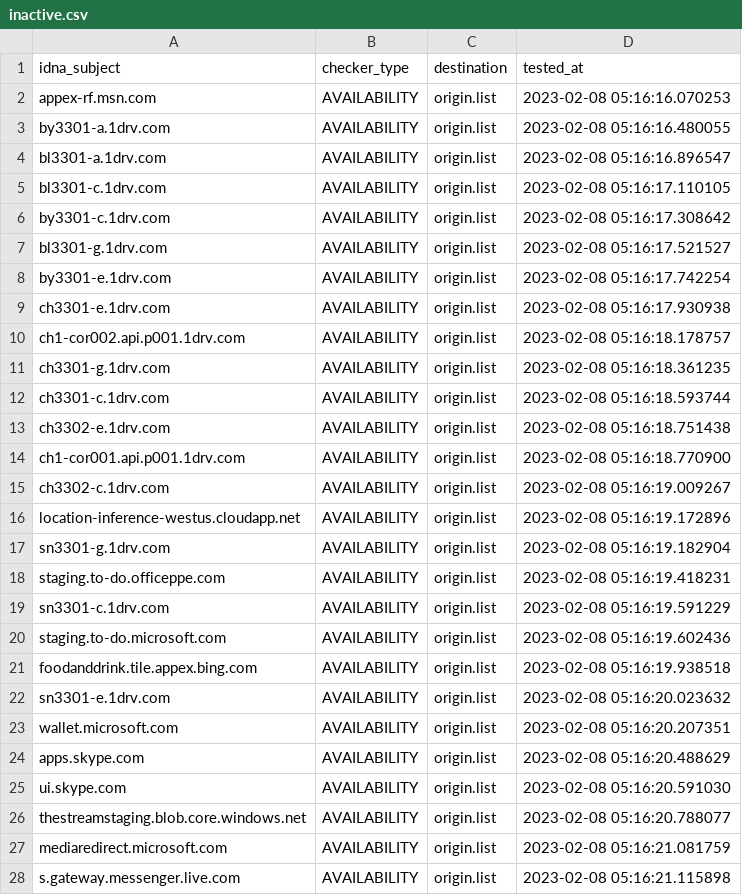
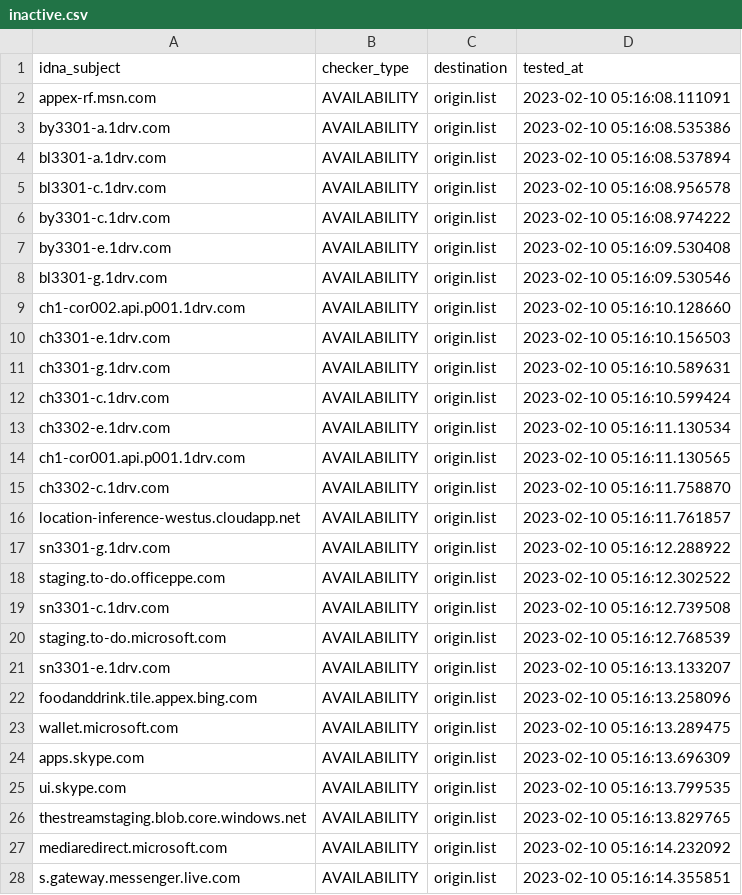
Before and after one commit to dead-hosts/WindowsSpyBlocker-extra_git_crazy-max, a CSV file: .pyfunceble/inactive.csv, drawn as a sheet; only a part is shown; the diff covers the shown part only.

```diff
--- a/.pyfunceble/inactive.csv
+++ b/.pyfunceble/inactive.csv
@@ -1,28 +1,28 @@
 idna_subject,checker_type,destination,tested_at
-appex-rf.msn.com,AVAILABILITY,origin.list,2023-02-08 05:16:16.070253
-by3301-a.1drv.com,AVAILABILITY,origin.list,2023-02-08 05:16:16.480055
-bl3301-a.1drv.com,AVAILABILITY,origin.list,2023-02-08 05:16:16.896547
-bl3301-c.1drv.com,AVAILABILITY,origin.list,2023-02-08 05:16:17.110105
-by3301-c.1drv.com,AVAILABILITY,origin.list,2023-02-08 05:16:17.308642
-bl3301-g.1drv.com,AVAILABILITY,origin.list,2023-02-08 05:16:17.521527
-by3301-e.1drv.com,AVAILABILITY,origin.list,2023-02-08 05:16:17.742254
-ch3301-e.1drv.com,AVAILABILITY,origin.list,2023-02-08 05:16:17.930938
-ch1-cor002.api.p001.1drv.com,AVAILABILITY,origin.list,2023-02-08 05:16:18.178757
-ch3301-g.1drv.com,AVAILABILITY,origin.list,2023-02-08 05:16:18.361235
-ch3301-c.1drv.com,AVAILABILITY,origin.list,2023-02-08 05:16:18.593744
-ch3302-e.1drv.com,AVAILABILITY,origin.list,2023-02-08 05:16:18.751438
-ch1-cor001.api.p001.1drv.com,AVAILABILITY,origin.list,2023-02-08 05:16:18.770900
-ch3302-c.1drv.com,AVAILABILITY,origin.list,2023-02-08 05:16:19.009267
-location-inference-westus.cloudapp.net,AVAILABILITY,origin.list,2023-02-08 05:16:19.172896
-sn3301-g.1drv.com,AVAILABILITY,origin.list,2023-02-08 05:16:19.182904
-staging.to-do.officeppe.com,AVAILABILITY,origin.list,2023-02-08 05:16:19.418231
-sn3301-c.1drv.com,AVAILABILITY,origin.list,2023-02-08 05:16:19.591229
-staging.to-do.microsoft.com,AVAILABILITY,origin.list,2023-02-08 05:16:19.602436
-foodanddrink.tile.appex.bing.com,AVAILABILITY,origin.list,2023-02-08 05:16:19.938518
-sn3301-e.1drv.com,AVAILABILITY,origin.list,2023-02-08 05:16:20.023632
-wallet.microsoft.com,AVAILABILITY,origin.list,2023-02-08 05:16:20.207351
-apps.skype.com,AVAILABILITY,origin.list,2023-02-08 05:16:20.488629
-ui.skype.com,AVAILABILITY,origin.list,2023-02-08 05:16:20.591030
-thestreamstaging.blob.core.windows.net,AVAILABILITY,origin.list,2023-02-08 05:16:20.788077
-mediaredirect.microsoft.com,AVAILABILITY,origin.list,2023-02-08 05:16:21.081759
-s.gateway.messenger.live.com,AVAILABILITY,origin.list,2023-02-08 05:16:21.115898
+appex-rf.msn.com,AVAILABILITY,origin.list,2023-02-10 05:16:08.111091
+by3301-a.1drv.com,AVAILABILITY,origin.list,2023-02-10 05:16:08.535386
+bl3301-a.1drv.com,AVAILABILITY,origin.list,2023-02-10 05:16:08.537894
+bl3301-c.1drv.com,AVAILABILITY,origin.list,2023-02-10 05:16:08.956578
+by3301-c.1drv.com,AVAILABILITY,origin.list,2023-02-10 05:16:08.974222
+by3301-e.1drv.com,AVAILABILITY,origin.list,2023-02-10 05:16:09.530408
+bl3301-g.1drv.com,AVAILABILITY,origin.list,2023-02-10 05:16:09.530546
+ch1-cor002.api.p001.1drv.com,AVAILABILITY,origin.list,2023-02-10 05:16:10.128660
+ch3301-e.1drv.com,AVAILABILITY,origin.list,2023-02-10 05:16:10.156503
+ch3301-g.1drv.com,AVAILABILITY,origin.list,2023-02-10 05:16:10.589631
+ch3301-c.1drv.com,AVAILABILITY,origin.list,2023-02-10 05:16:10.599424
+ch3302-e.1drv.com,AVAILABILITY,origin.list,2023-02-10 05:16:11.130534
+ch1-cor001.api.p001.1drv.com,AVAILABILITY,origin.list,2023-02-10 05:16:11.130565
+ch3302-c.1drv.com,AVAILABILITY,origin.list,2023-02-10 05:16:11.758870
+location-inference-westus.cloudapp.net,AVAILABILITY,origin.list,2023-02-10 05:16:11.761857
+sn3301-g.1drv.com,AVAILABILITY,origin.list,2023-02-10 05:16:12.288922
+staging.to-do.officeppe.com,AVAILABILITY,origin.list,2023-02-10 05:16:12.302522
+sn3301-c.1drv.com,AVAILABILITY,origin.list,2023-02-10 05:16:12.739508
+staging.to-do.microsoft.com,AVAILABILITY,origin.list,2023-02-10 05:16:12.768539
+sn3301-e.1drv.com,AVAILABILITY,origin.list,2023-02-10 05:16:13.133207
+foodanddrink.tile.appex.bing.com,AVAILABILITY,origin.list,2023-02-10 05:16:13.258096
+wallet.microsoft.com,AVAILABILITY,origin.list,2023-02-10 05:16:13.289475
+apps.skype.com,AVAILABILITY,origin.list,2023-02-10 05:16:13.696309
+ui.skype.com,AVAILABILITY,origin.list,2023-02-10 05:16:13.799535
+thestreamstaging.blob.core.windows.net,AVAILABILITY,origin.list,2023-02-10 05:16:13.829765
+mediaredirect.microsoft.com,AVAILABILITY,origin.list,2023-02-10 05:16:14.232092
+s.gateway.messenger.live.com,AVAILABILITY,origin.list,2023-02-10 05:16:14.355851
```
Also changed, not shown: 3 edited cells elsewhere in this file, 10 other files.
